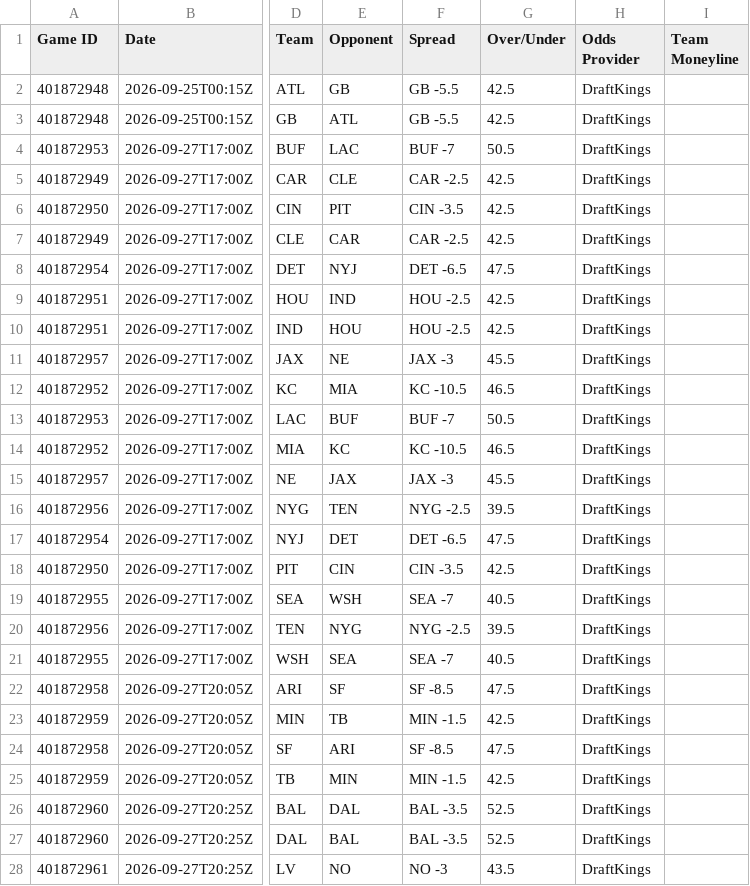
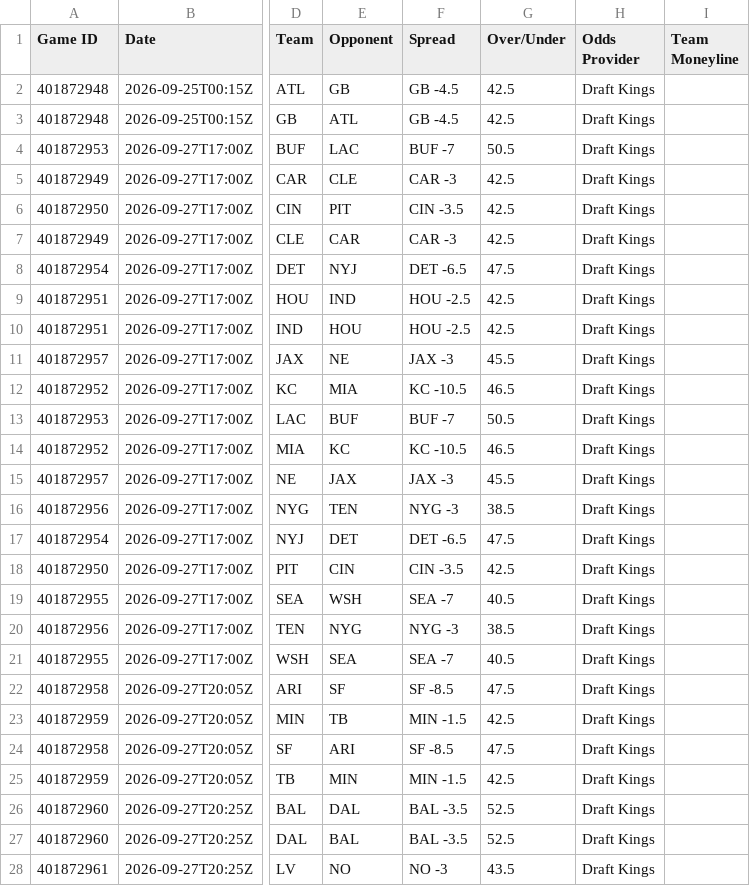
Before and after one commit to HitByOne/nlfdashboard, a CSV file: site/data/nfl_2026_upcoming_matchups.csv, drawn as a sheet; only a part is shown, gaps mark what is left out; the diff covers the shown part only; the diff names each change by its address in the sheet, - before the commit and + after, or states it on an @@ line.

```diff
--- a/site/data/nfl_2026_upcoming_matchups.csv
+++ b/site/data/nfl_2026_upcoming_matchups.csv
-F2:F3 (Spread): GB -5.5
+F2:F3 (Spread): GB -4.5
-H2:H28 (Odds Provider): DraftKings
+H2:H28 (Odds Provider): Draft Kings
-F5 (Spread): CAR -2.5
+F5 (Spread): CAR -3
-F7 (Spread): CAR -2.5
+F7 (Spread): CAR -3
-F16 (Spread): NYG -2.5
+F16 (Spread): NYG -3
-G16 (Over/Under): 39.5
+G16 (Over/Under): 38.5
-F20 (Spread): NYG -2.5
+F20 (Spread): NYG -3
-G20 (Over/Under): 39.5
+G20 (Over/Under): 38.5
```
Also changed, not shown: 5 edited cells elsewhere in this file, 1 other file.
